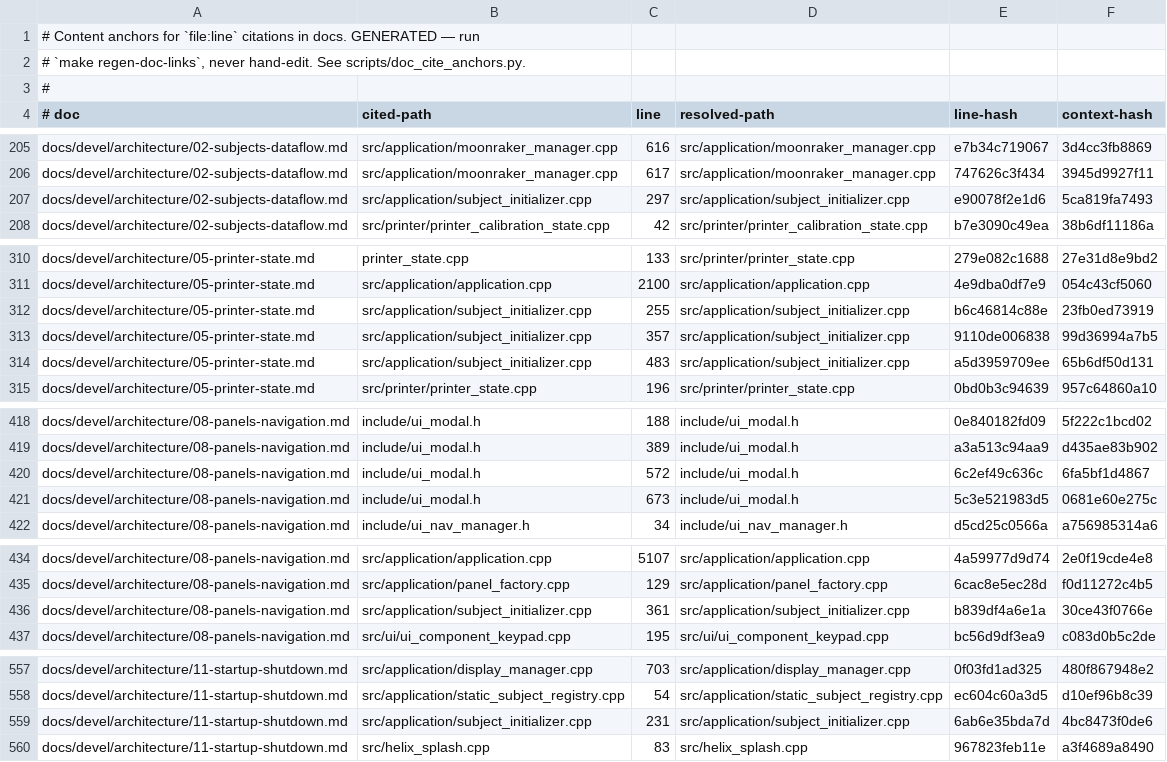
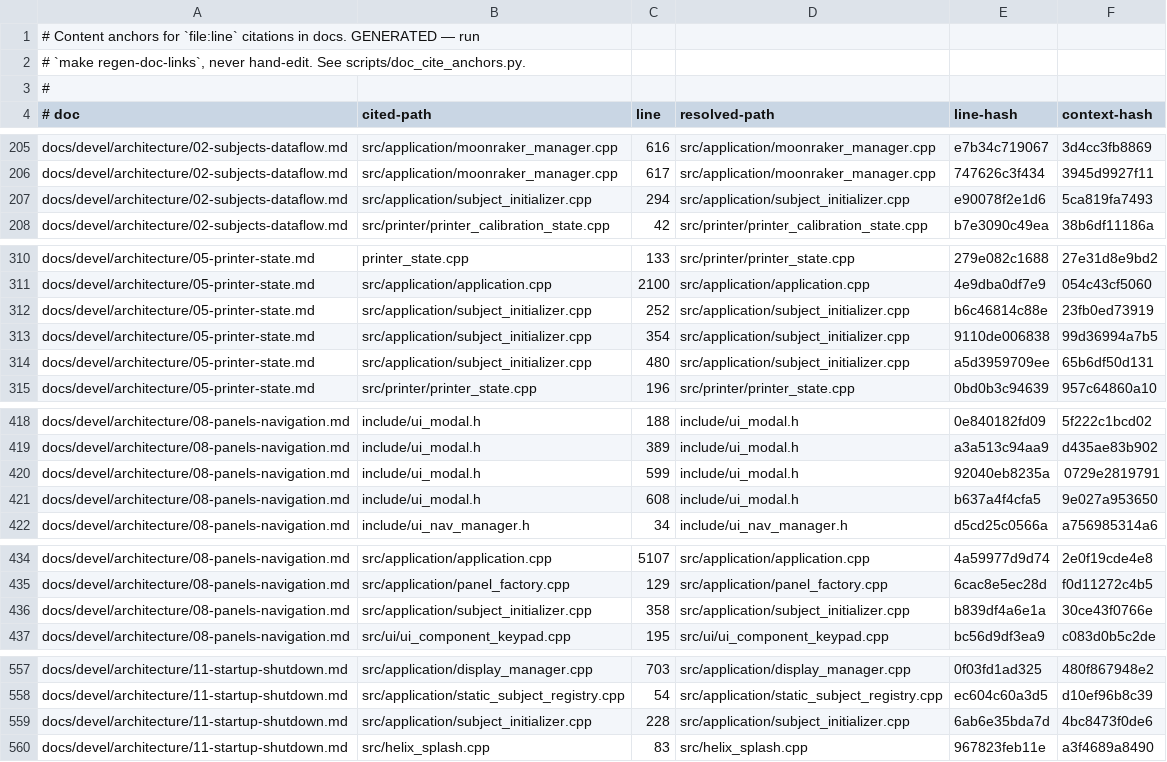
Before and after one commit to prestonbrown/helixscreen, a TSV file: scripts/doc_cite_anchors.tsv, drawn as a sheet; only a part is shown, gaps mark what is left out; the diff covers the shown part only.

```diff
--- a/scripts/doc_cite_anchors.tsv
+++ b/scripts/doc_cite_anchors.tsv
@@ -206,3 +206,3 @@ docs/devel/architecture/02-subjects-dataflow.md	src/application/moonraker_manage
 docs/devel/architecture/02-subjects-dataflow.md	src/application/moonraker_manager.cpp	617	src/application/moonraker_manager.cpp	747626c3f434	3945d9927f11
-docs/devel/architecture/02-subjects-dataflow.md	src/application/subject_initializer.cpp	297	src/application/subject_initializer.cpp	e90078f2e1d6	5ca819fa7493
+docs/devel/architecture/02-subjects-dataflow.md	src/application/subject_initializer.cpp	294	src/application/subject_initializer.cpp	e90078f2e1d6	5ca819fa7493
 docs/devel/architecture/02-subjects-dataflow.md	src/printer/printer_calibration_state.cpp	42	src/printer/printer_calibration_state.cpp	b7e3090c49ea	38b6df11186a
@@ -311,5 +311,5 @@ docs/devel/architecture/05-printer-state.md	printer_state.cpp	133	src/printer/pr
 docs/devel/architecture/05-printer-state.md	src/application/application.cpp	2100	src/application/application.cpp	4e9dba0df7e9	054c43cf5060
-docs/devel/architecture/05-printer-state.md	src/application/subject_initializer.cpp	255	src/application/subject_initializer.cpp	b6c46814c88e	23fb0ed73919
-docs/devel/architecture/05-printer-state.md	src/application/subject_initializer.cpp	357	src/application/subject_initializer.cpp	9110de006838	99d36994a7b5
-docs/devel/architecture/05-printer-state.md	src/application/subject_initializer.cpp	483	src/application/subject_initializer.cpp	a5d3959709ee	65b6df50d131
+docs/devel/architecture/05-printer-state.md	src/application/subject_initializer.cpp	252	src/application/subject_initializer.cpp	b6c46814c88e	23fb0ed73919
+docs/devel/architecture/05-printer-state.md	src/application/subject_initializer.cpp	354	src/application/subject_initializer.cpp	9110de006838	99d36994a7b5
+docs/devel/architecture/05-printer-state.md	src/application/subject_initializer.cpp	480	src/application/subject_initializer.cpp	a5d3959709ee	65b6df50d131
 docs/devel/architecture/05-printer-state.md	src/printer/printer_state.cpp	196	src/printer/printer_state.cpp	0bd0b3c94639	957c64860a10
@@ -419,4 +419,4 @@ docs/devel/architecture/08-panels-navigation.md	include/ui_modal.h	188	include/u
 docs/devel/architecture/08-panels-navigation.md	include/ui_modal.h	389	include/ui_modal.h	a3a513c94aa9	d435ae83b902
-docs/devel/architecture/08-panels-navigation.md	include/ui_modal.h	572	include/ui_modal.h	6c2ef49c636c	6fa5bf1d4867
-docs/devel/architecture/08-panels-navigation.md	include/ui_modal.h	673	include/ui_modal.h	5c3e521983d5	0681e60e275c
+docs/devel/architecture/08-panels-navigation.md	include/ui_modal.h	599	include/ui_modal.h	92040eb8235a	0729e2819791
+docs/devel/architecture/08-panels-navigation.md	include/ui_modal.h	608	include/ui_modal.h	b637a4f4cfa5	9e027a953650
 docs/devel/architecture/08-panels-navigation.md	include/ui_nav_manager.h	34	include/ui_nav_manager.h	d5cd25c0566a	a756985314a6
@@ -435,3 +435,3 @@ docs/devel/architecture/08-panels-navigation.md	src/application/application.cpp
 docs/devel/architecture/08-panels-navigation.md	src/application/panel_factory.cpp	129	src/application/panel_factory.cpp	6cac8e5ec28d	f0d11272c4b5
-docs/devel/architecture/08-panels-navigation.md	src/application/subject_initializer.cpp	361	src/application/subject_initializer.cpp	b839df4a6e1a	30ce43f0766e
+docs/devel/architecture/08-panels-navigation.md	src/application/subject_initializer.cpp	358	src/application/subject_initializer.cpp	b839df4a6e1a	30ce43f0766e
 docs/devel/architecture/08-panels-navigation.md	src/ui/ui_component_keypad.cpp	195	src/ui/ui_component_keypad.cpp	bc56d9df3ea9	c083d0b5c2de
@@ -558,3 +558,3 @@ docs/devel/architecture/11-startup-shutdown.md	src/application/display_manager.c
 docs/devel/architecture/11-startup-shutdown.md	src/application/static_subject_registry.cpp	54	src/application/static_subject_registry.cpp	ec604c60a3d5	d10ef96b8c39
-docs/devel/architecture/11-startup-shutdown.md	src/application/subject_initializer.cpp	231	src/application/subject_initializer.cpp	6ab6e35bda7d	4bc8473f0de6
+docs/devel/architecture/11-startup-shutdown.md	src/application/subject_initializer.cpp	228	src/application/subject_initializer.cpp	6ab6e35bda7d	4bc8473f0de6
 docs/devel/architecture/11-startup-shutdown.md	src/helix_splash.cpp	83	src/helix_splash.cpp	967823feb11e	a3f4689a8490
```
Also changed, not shown: 1 edited cell elsewhere in this file, 29 other files.
